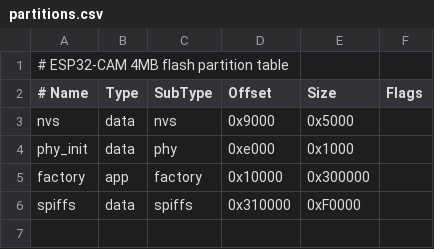
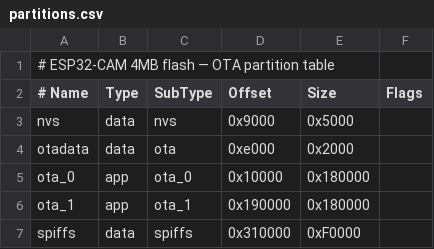
Before and after one commit to ljufa/esp32_camera, a CSV file: firmware/partitions.csv, drawn as a sheet; removed rows and columns are numbered as before the commit, all else as after; the diff names each change by its address in the sheet, - before the commit and + after, or states it on an @@ line.

Commit message:
improve frame quality, implement OTA firmware updates

```diff
--- a/firmware/partitions.csv
+++ b/firmware/partitions.csv
-A1 (# Name): # ESP32-CAM 4MB flash partition table
+A1 (# Name): # ESP32-CAM 4MB flash — OTA partition table
-row 4: phy_init | data | phy | 0xe000 | 0x1000
+row 4: otadata | data | ota | 0xe000 | 0x2000
-A5 (# Name): factory
+A5 (# Name): ota_0
-C5 (SubType): factory
+C5 (SubType): ota_0
-E5 (Size): 0x300000
+E5 (Size): 0x180000
+row 6: ota_1 | app | ota_1 | 0x190000 | 0x180000
```
Also changed, not shown: 18 other files.
